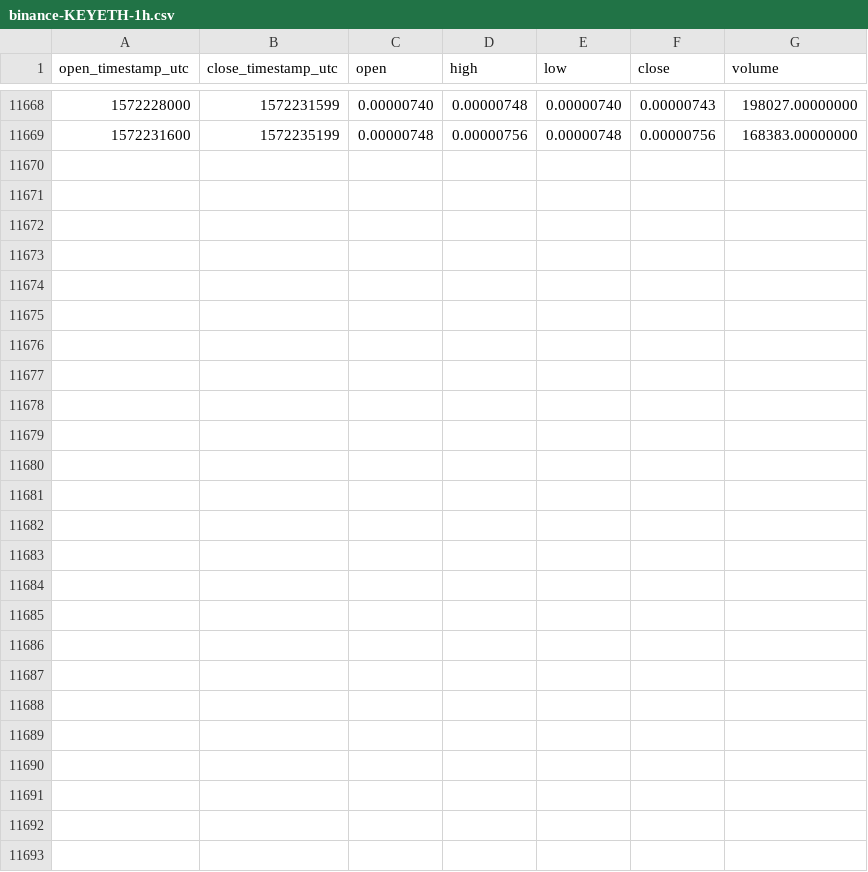
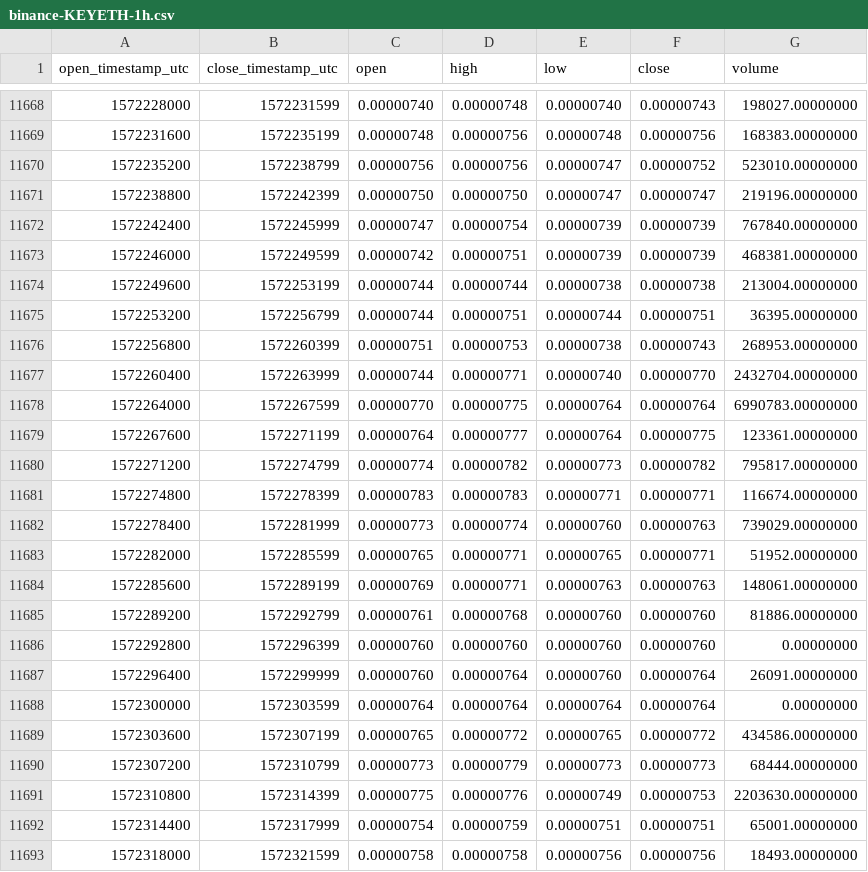
Before and after one commit to cryptobigbro/binance-KEYETH, a CSV file: binance-KEYETH-1h.csv, drawn as a sheet; only a part is shown, gaps mark what is left out.

Commit message:
Update OHLCV data.

```diff
--- a/binance-KEYETH-1h.csv
+++ b/binance-KEYETH-1h.csv
@@ -11669 +11669,25 @@ open_timestamp_utc,close_timestamp_utc,open,high,low,close,volume
 1572231600,1572235199,0.00000748,0.00000756,0.00000748,0.00000756,168383.00000000
+1572235200,1572238799,0.00000756,0.00000756,0.00000747,0.00000752,523010.00000000
+1572238800,1572242399,0.00000750,0.00000750,0.00000747,0.00000747,219196.00000000
+1572242400,1572245999,0.00000747,0.00000754,0.00000739,0.00000739,767840.00000000
+1572246000,1572249599,0.00000742,0.00000751,0.00000739,0.00000739,468381.00000000
+1572249600,1572253199,0.00000744,0.00000744,0.00000738,0.00000738,213004.00000000
+1572253200,1572256799,0.00000744,0.00000751,0.00000744,0.00000751,36395.00000000
+1572256800,1572260399,0.00000751,0.00000753,0.00000738,0.00000743,268953.00000000
+1572260400,1572263999,0.00000744,0.00000771,0.00000740,0.00000770,2432704.00000000
+1572264000,1572267599,0.00000770,0.00000775,0.00000764,0.00000764,6990783.00000000
+1572267600,1572271199,0.00000764,0.00000777,0.00000764,0.00000775,123361.00000000
+1572271200,1572274799,0.00000774,0.00000782,0.00000773,0.00000782,795817.00000000
+1572274800,1572278399,0.00000783,0.00000783,0.00000771,0.00000771,116674.00000000
+1572278400,1572281999,0.00000773,0.00000774,0.00000760,0.00000763,739029.00000000
+1572282000,1572285599,0.00000765,0.00000771,0.00000765,0.00000771,51952.00000000
+1572285600,1572289199,0.00000769,0.00000771,0.00000763,0.00000763,148061.00000000
+1572289200,1572292799,0.00000761,0.00000768,0.00000760,0.00000760,81886.00000000
+1572292800,1572296399,0.00000760,0.00000760,0.00000760,0.00000760,0.00000000
+1572296400,1572299999,0.00000760,0.00000764,0.00000760,0.00000764,26091.00000000
+1572300000,1572303599,0.00000764,0.00000764,0.00000764,0.00000764,0.00000000
+1572303600,1572307199,0.00000765,0.00000772,0.00000765,0.00000772,434586.00000000
+1572307200,1572310799,0.00000773,0.00000779,0.00000773,0.00000773,68444.00000000
+1572310800,1572314399,0.00000775,0.00000776,0.00000749,0.00000753,2203630.00000000
+1572314400,1572317999,0.00000754,0.00000759,0.00000751,0.00000751,65001.00000000
+1572318000,1572321599,0.00000758,0.00000758,0.00000756,0.00000756,18493.00000000
```
Also changed, not shown: binance-KEYETH-1d.csv.
